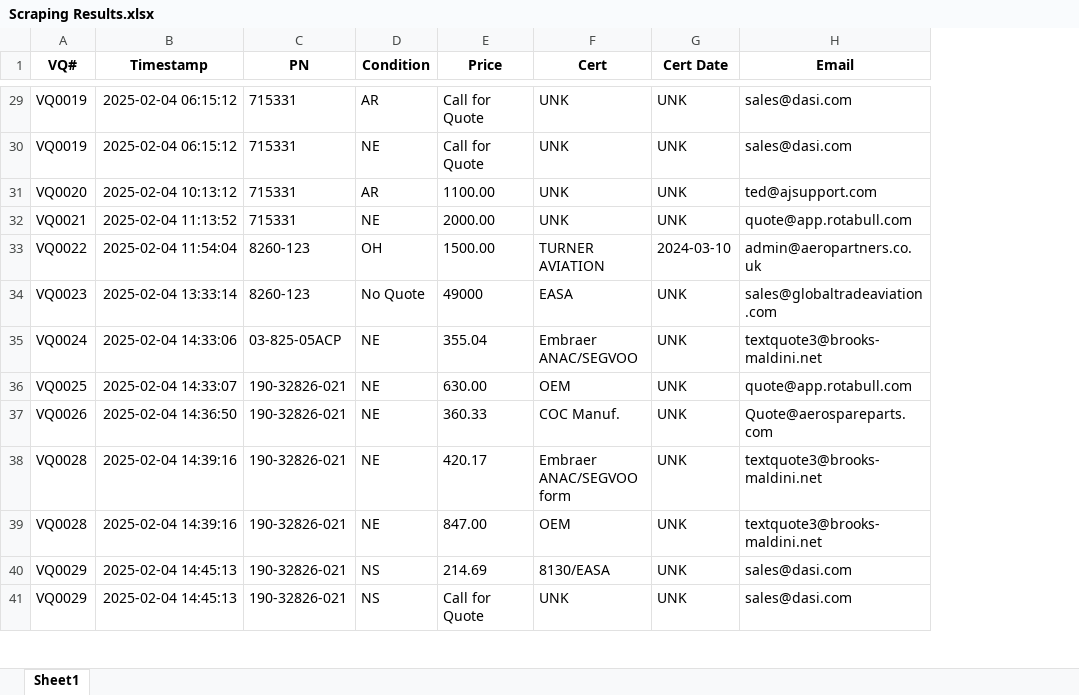
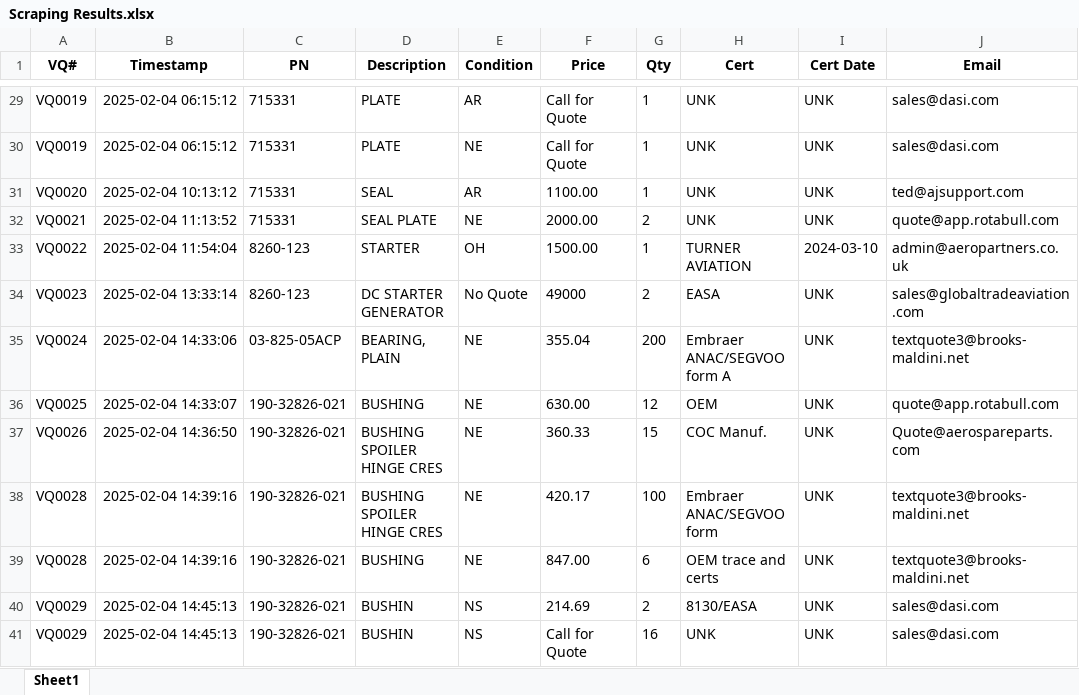
Before and after one commit to tadas-ajsupport/AJS-Tool, an Excel workbook: Scraping Results.xlsx, sheet Sheet1, drawn as a sheet; only a part is shown, gaps mark what is left out; values as stored, in another font and other column widths than the file's, no borders; addresses are those after the commit; the diff covers the shown part only; the diff names each change by its address in the sheet, - before the commit and + after, or states it on an @@ line.

```diff
--- a/Scraping Results.xlsx (sheet Sheet1)
+++ b/Scraping Results.xlsx (sheet Sheet1)
+column D (Description), rows 29-41: PLATE | PLATE | SEAL | SEAL PLATE | STARTER | DC STARTER GENERATOR | BEARING, PLAIN | BUSHING | BUSHING SPOILER HINGE CRES | BUSHING SPOILER HINGE CRES | BUSHING | BUSHIN | BUSHIN
+column G (Qty), rows 29-41: 1 | 1 | 1 | 2 | 1 | 2 | 200 | 12 | 15 | 100 | 6 | 2 | 16
-H35 (Cert): Embraer ANAC/SEGVOO
+H35 (Cert): Embraer ANAC/SEGVOO form A
-H39 (Cert): OEM
+H39 (Cert): OEM trace and certs
```
Also changed, not shown: 1 added row, 1 removed row and 31 edited cells elsewhere in this sheet.
